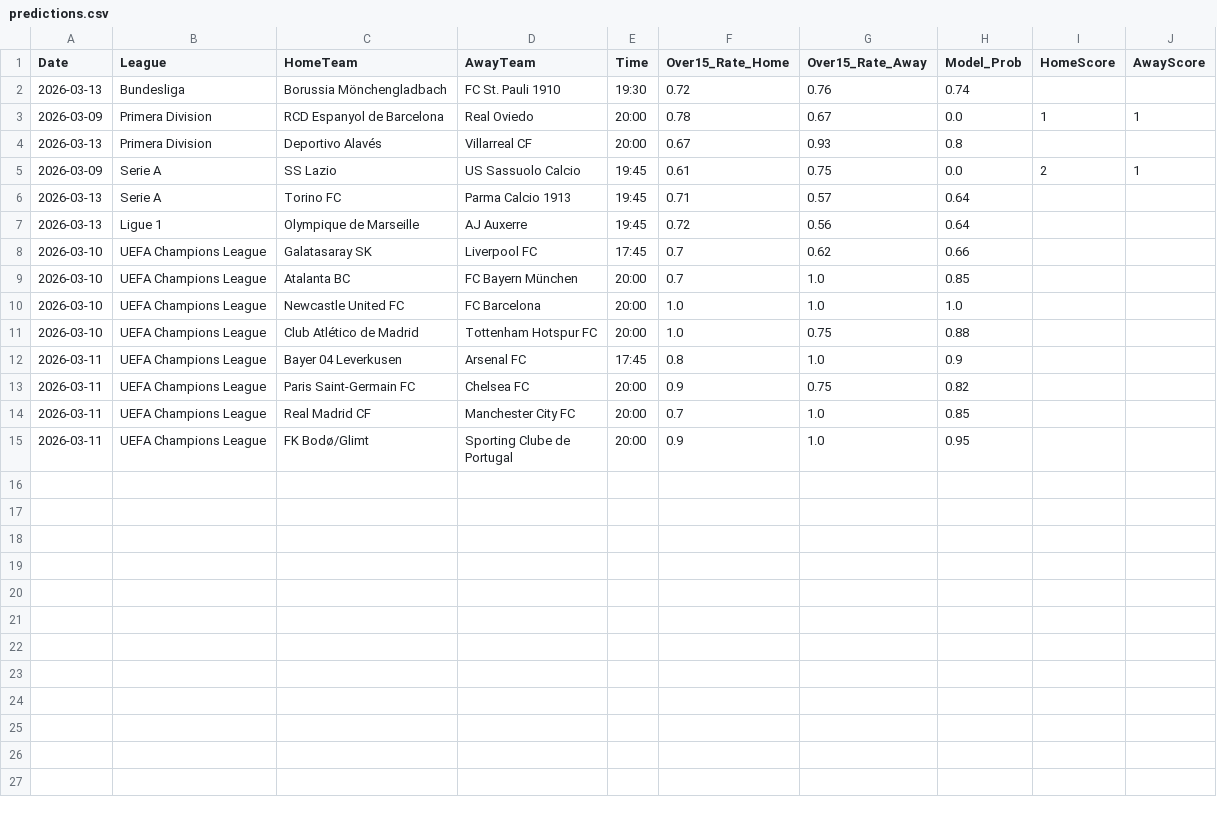
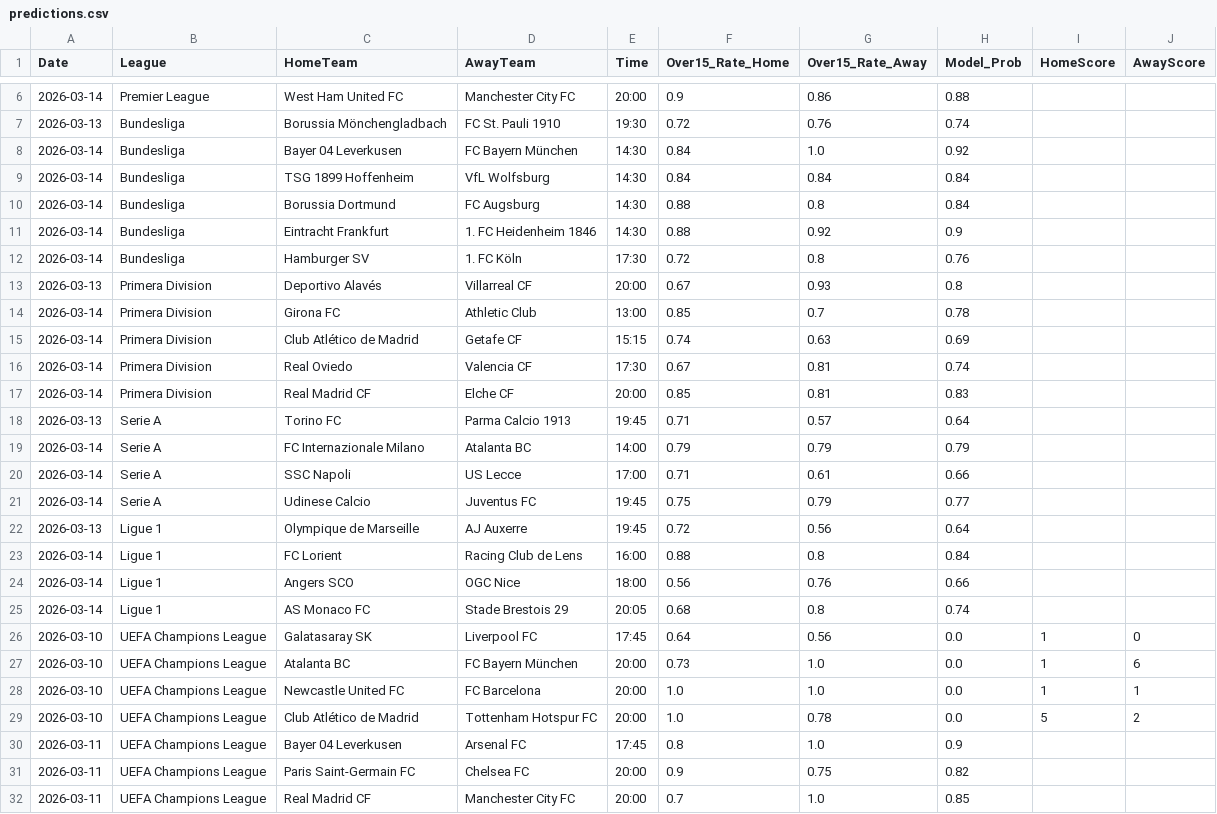
Before and after one commit to Simplykay/kays-Super-Predictor, a CSV file: predictions.csv, drawn as a sheet; only a part is shown, gaps mark what is left out; the shorter side is filled out with more unchanged rows; the diff covers the shown part only.

```diff
--- a/predictions.csv
+++ b/predictions.csv
@@ -2,11 +6,25 @@ Date,League,HomeTeam,AwayTeam,Time,Over15_Rate_Home,Over15_Rate_Away,Model_Prob,
+2026-03-14,Premier League,West Ham United FC,Manchester City FC,20:00,0.9,0.86,0.88,,
 2026-03-13,Bundesliga,Borussia Mönchengladbach,FC St. Pauli 1910,19:30,0.72,0.76,0.74,,
-2026-03-09,Primera Division,RCD Espanyol de Barcelona,Real Oviedo,20:00,0.78,0.67,0.0,1,1
+2026-03-14,Bundesliga,Bayer 04 Leverkusen,FC Bayern München,14:30,0.84,1.0,0.92,,
+2026-03-14,Bundesliga,TSG 1899 Hoffenheim,VfL Wolfsburg,14:30,0.84,0.84,0.84,,
+2026-03-14,Bundesliga,Borussia Dortmund,FC Augsburg,14:30,0.88,0.8,0.84,,
+2026-03-14,Bundesliga,Eintracht Frankfurt,1. FC Heidenheim 1846,14:30,0.88,0.92,0.9,,
+2026-03-14,Bundesliga,Hamburger SV,1. FC Köln,17:30,0.72,0.8,0.76,,
 2026-03-13,Primera Division,Deportivo Alavés,Villarreal CF,20:00,0.67,0.93,0.8,,
-2026-03-09,Serie A,SS Lazio,US Sassuolo Calcio,19:45,0.61,0.75,0.0,2,1
+2026-03-14,Primera Division,Girona FC,Athletic Club,13:00,0.85,0.7,0.78,,
+2026-03-14,Primera Division,Club Atlético de Madrid,Getafe CF,15:15,0.74,0.63,0.69,,
+2026-03-14,Primera Division,Real Oviedo,Valencia CF,17:30,0.67,0.81,0.74,,
+2026-03-14,Primera Division,Real Madrid CF,Elche CF,20:00,0.85,0.81,0.83,,
 2026-03-13,Serie A,Torino FC,Parma Calcio 1913,19:45,0.71,0.57,0.64,,
+2026-03-14,Serie A,FC Internazionale Milano,Atalanta BC,14:00,0.79,0.79,0.79,,
+2026-03-14,Serie A,SSC Napoli,US Lecce,17:00,0.71,0.61,0.66,,
+2026-03-14,Serie A,Udinese Calcio,Juventus FC,19:45,0.75,0.79,0.77,,
 2026-03-13,Ligue 1,Olympique de Marseille,AJ Auxerre,19:45,0.72,0.56,0.64,,
-2026-03-10,UEFA Champions League,Galatasaray SK,Liverpool FC,17:45,0.7,0.62,0.66,,
-2026-03-10,UEFA Champions League,Atalanta BC,FC Bayern München,20:00,0.7,1.0,0.85,,
-2026-03-10,UEFA Champions League,Newcastle United FC,FC Barcelona,20:00,1.0,1.0,1.0,,
-2026-03-10,UEFA Champions League,Club Atlético de Madrid,Tottenham Hotspur FC,20:00,1.0,0.75,0.88,,
+2026-03-14,Ligue 1,FC Lorient,Racing Club de Lens,16:00,0.88,0.8,0.84,,
+2026-03-14,Ligue 1,Angers SCO,OGC Nice,18:00,0.56,0.76,0.66,,
+2026-03-14,Ligue 1,AS Monaco FC,Stade Brestois 29,20:05,0.68,0.8,0.74,,
+2026-03-10,UEFA Champions League,Galatasaray SK,Liverpool FC,17:45,0.64,0.56,0.0,1,0
+2026-03-10,UEFA Champions League,Atalanta BC,FC Bayern München,20:00,0.73,1.0,0.0,1,6
+2026-03-10,UEFA Champions League,Newcastle United FC,FC Barcelona,20:00,1.0,1.0,0.0,1,1
+2026-03-10,UEFA Champions League,Club Atlético de Madrid,Tottenham Hotspur FC,20:00,1.0,0.78,0.0,5,2
 2026-03-11,UEFA Champions League,Bayer 04 Leverkusen,Arsenal FC,17:45,0.8,1.0,0.9,,
```
Also changed, not shown: 4 added rows elsewhere in this file.
